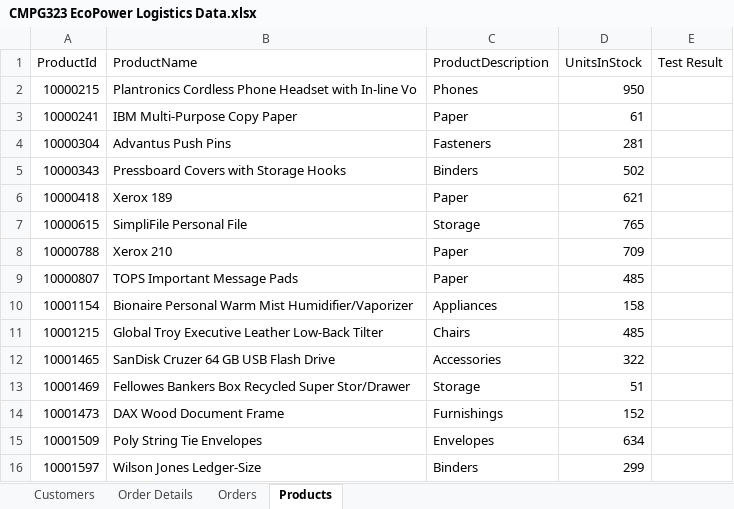
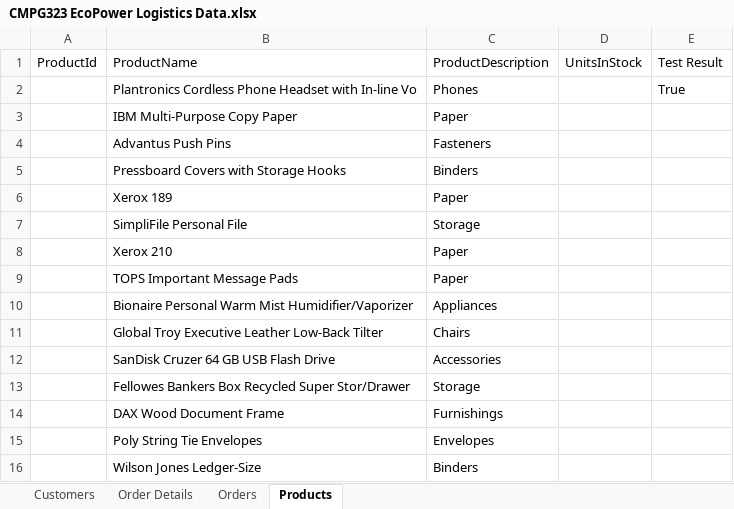
Before and after one commit to HughAlfrid/CMPG-323-Project4---38630834, an Excel workbook: CMPG 323 Project 4 38630834/CMPG323 EcoPower Logistics Data.xlsx, sheet Products, drawn as a sheet; only a part is shown; values as stored, in another font and other column widths than the file's, no borders; the diff covers the shown part only; the diff names each change by its address in the sheet, - before the commit and + after, or states it on an @@ line.

```diff
--- a/CMPG 323 Project 4 38630834/CMPG323 EcoPower Logistics Data.xlsx (sheet Products)
+++ b/CMPG 323 Project 4 38630834/CMPG323 EcoPower Logistics Data.xlsx (sheet Products)
-A2: 10000215
+A2: (empty)
-D2: 950
+D2: (empty)
-E2: (empty)
+E2: True
-A3: 10000241
+A3: (empty)
-D3: 61
+D3: (empty)
-A4: 10000304
+A4: (empty)
-D4: 281
+D4: (empty)
-A5: 10000343
+A5: (empty)
-D5: 502
+D5: (empty)
-A6: 10000418
+A6: (empty)
-D6: 621
+D6: (empty)
-A7: 10000615
+A7: (empty)
-D7: 765
+D7: (empty)
-A8: 10000788
+A8: (empty)
-D8: 709
+D8: (empty)
-A9: 10000807
+A9: (empty)
-D9: 485
+D9: (empty)
-A10: 10001154
+A10: (empty)
-D10: 158
+D10: (empty)
-A11: 10001215
+A11: (empty)
-D11: 485
+D11: (empty)
-A12: 10001465
+A12: (empty)
-D12: 322
+D12: (empty)
-A13: 10001469
+A13: (empty)
-D13: 51
+D13: (empty)
-A14: 10001473
+A14: (empty)
-D14: 152
+D14: (empty)
-A15: 10001509
+A15: (empty)
-D15: 634
+D15: (empty)
-A16: 10001597
+A16: (empty)
-D16: 299
+D16: (empty)
```
Also changed, not shown: 48 edited cells elsewhere in this sheet, sheet Order Details, sheet Customers, sheet Orders, 40 other files.
